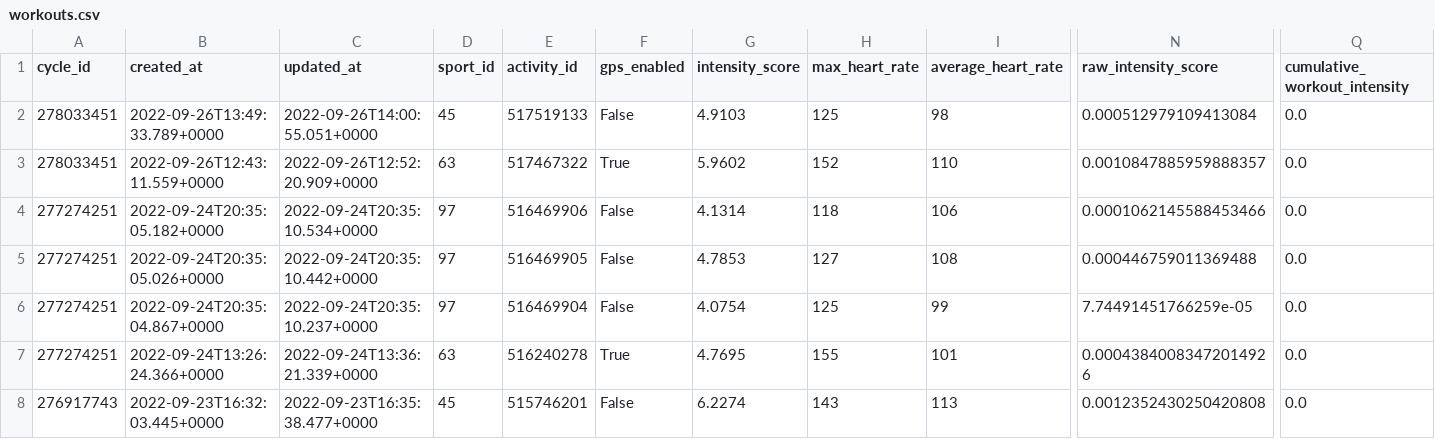
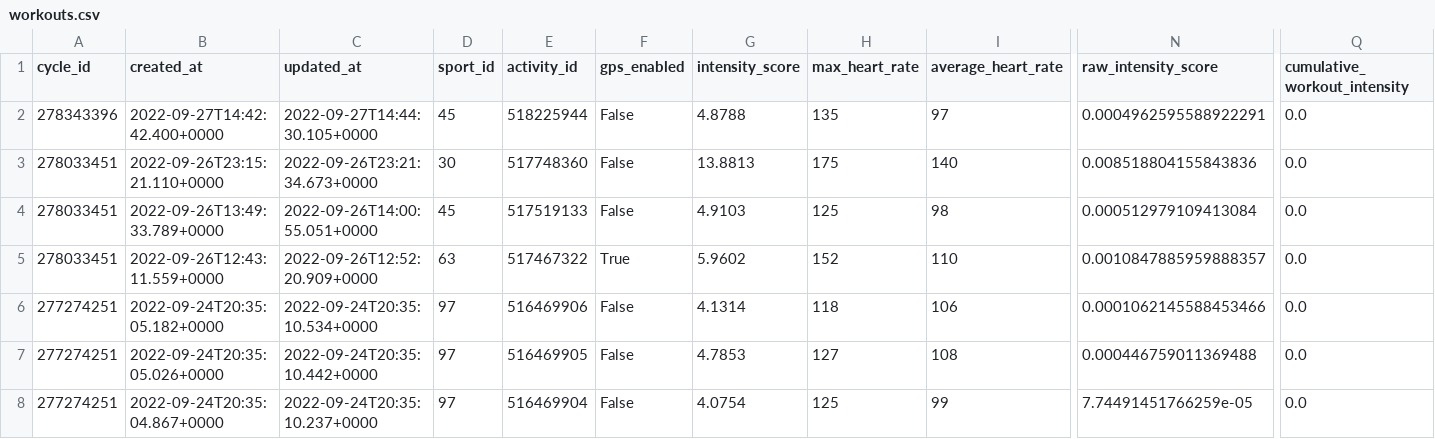
Before and after one commit to jrozra200/jakes_health_kit, a CSV file: data/workouts.csv, drawn as a sheet; only a part is shown, gaps mark what is left out; the shorter side is filled out with more unchanged rows; rows hold the shown columns only; the diff names each change by its address in the sheet, - before the commit and + after, or states it on an @@ line.

```diff
--- a/data/workouts.csv
+++ b/data/workouts.csv
+row 2: 278343396 | 2022-09-27T14:42:42.400+0000 | 2022-09-27T14:44:30.105+0000 | 45 | 518225944 | False | 4.8788 | 135 | 97 | 0.0004962595588922291 | 0.0
+row 3: 278033451 | 2022-09-26T23:15:21.110+0000 | 2022-09-26T23:21:34.673+0000 | 30 | 517748360 | False | 13.8813 | 175 | 140 | 0.008518804155843836 | 0.0
```
Also changed, not shown: data/calendar_events.csv, data/cycles.csv, 8 other files.
